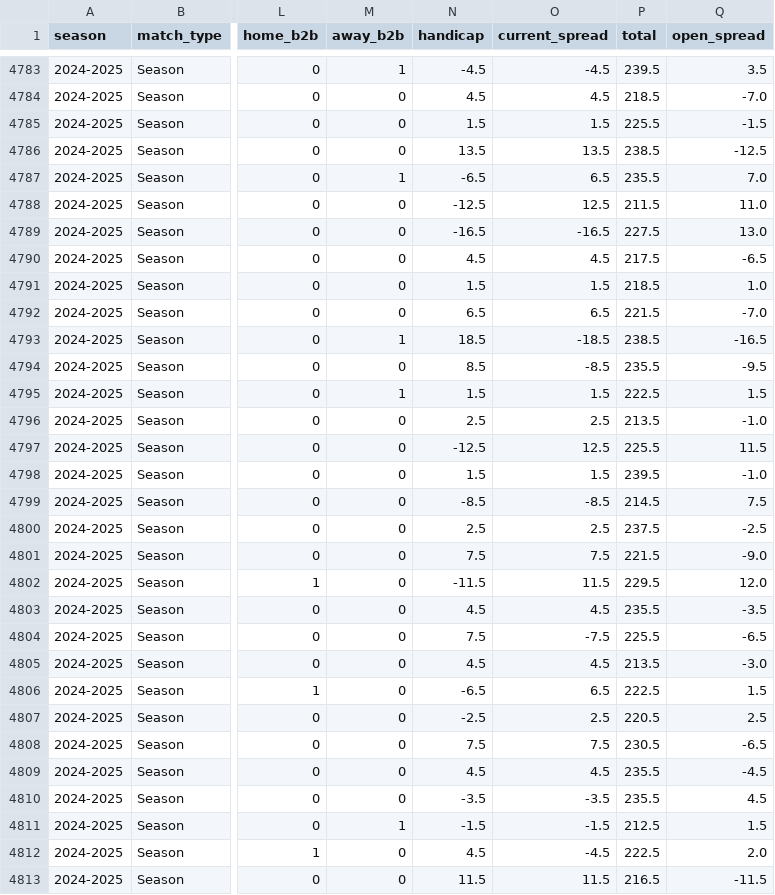
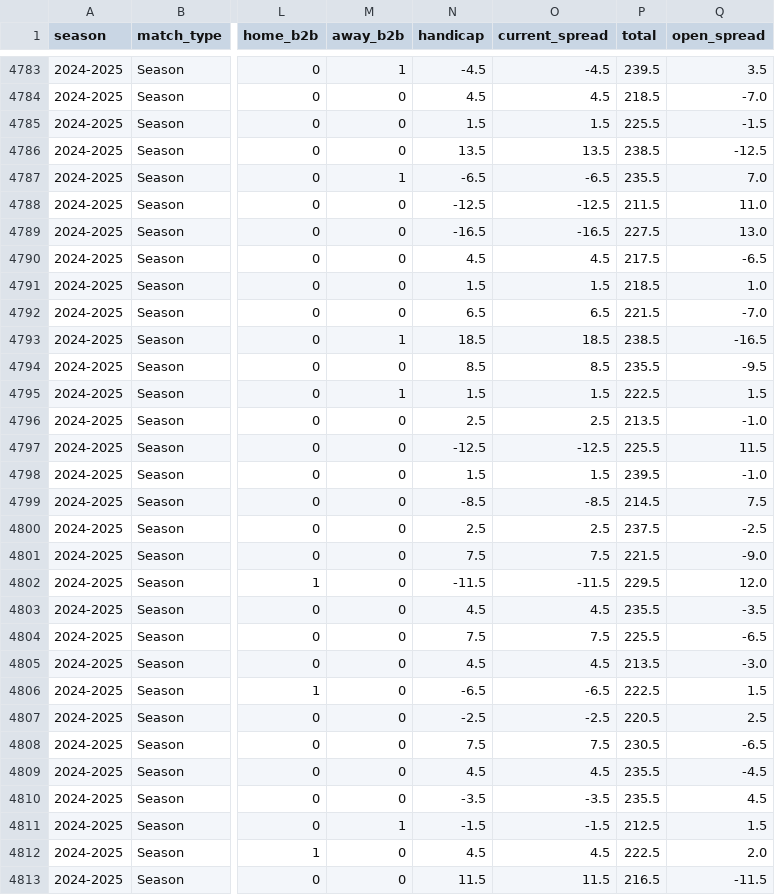
Before and after one commit to shenghuali/reddog-scraper, a CSV file: nba_enriched_data.fixed.csv, drawn as a sheet; only a part is shown, gaps mark what is left out; the diff covers the shown part only; the diff names each change by its address in the sheet, - before the commit and + after, or states it on an @@ line.

Commit message:
narrow spread sign fixes to early broken data window

```diff
--- a/nba_enriched_data.fixed.csv
+++ b/nba_enriched_data.fixed.csv
-O4787 (current_spread): 6.5
+O4787 (current_spread): -6.5
-O4788 (current_spread): 12.5
+O4788 (current_spread): -12.5
-O4793 (current_spread): -18.5
+O4793 (current_spread): 18.5
-O4794 (current_spread): -8.5
+O4794 (current_spread): 8.5
-O4797 (current_spread): 12.5
+O4797 (current_spread): -12.5
-O4802 (current_spread): 11.5
+O4802 (current_spread): -11.5
-O4804 (current_spread): -7.5
+O4804 (current_spread): 7.5
-O4806 (current_spread): 6.5
+O4806 (current_spread): -6.5
-O4807 (current_spread): 2.5
+O4807 (current_spread): -2.5
-O4812 (current_spread): -4.5
+O4812 (current_spread): 4.5
```
Also changed, not shown: 118 edited cells elsewhere in this file.
